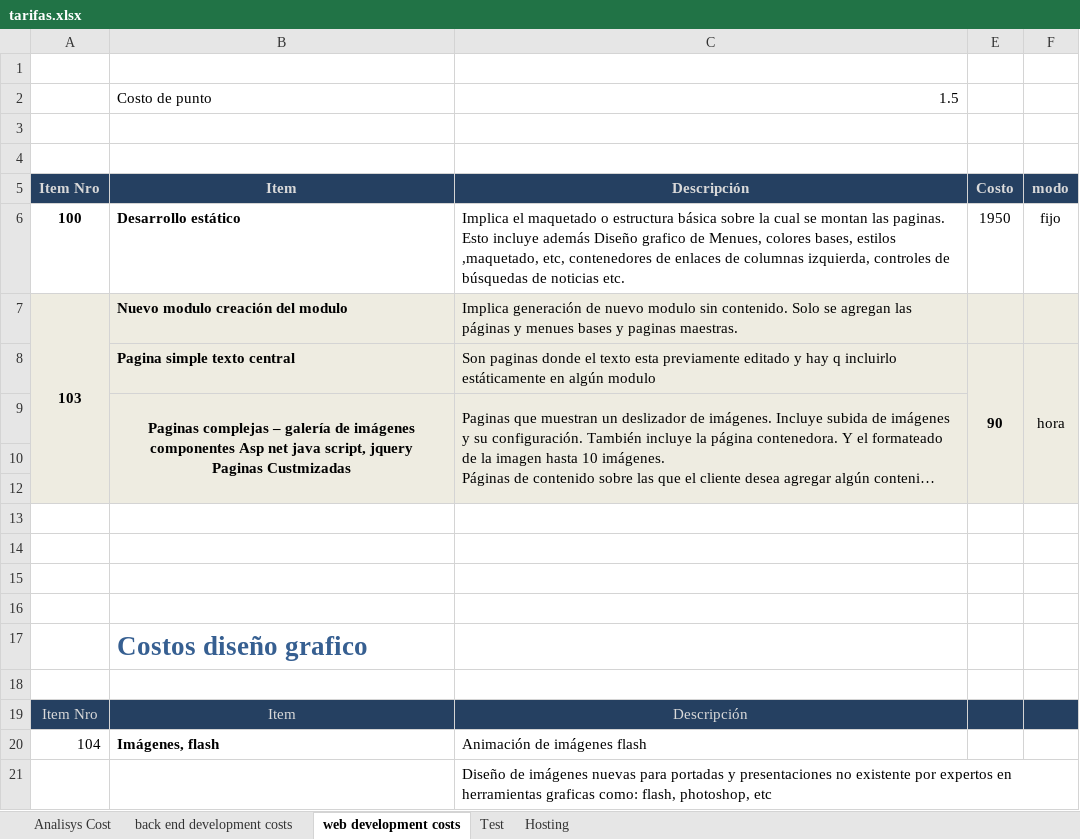
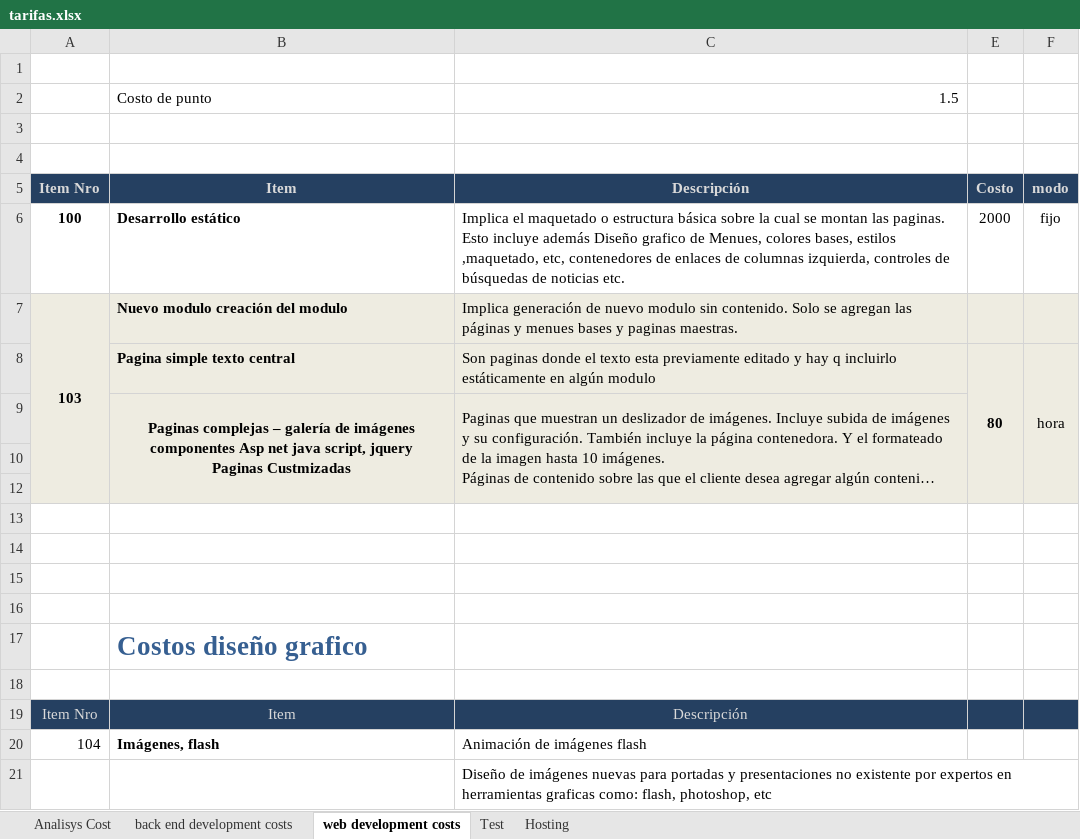
Before and after one commit to spzenk/sfdocsamples, an Excel workbook: SF_Documents/tarifas.xlsx, sheet web development costs, drawn as a sheet; long unchanged cells end in …; values as stored, in another font and other column widths than the file's, no borders; the diff names each change by its address in the sheet, - before the commit and + after, or states it on an @@ line.

```diff
--- a/SF_Documents/tarifas.xlsx (sheet web development costs)
+++ b/SF_Documents/tarifas.xlsx (sheet web development costs)
-E6: 1950
+E6: 2000
-E8: 90
+E8: 80
```
Also changed, not shown: sheet Analisys Cost, sheet back end development costs, 7 other files.
